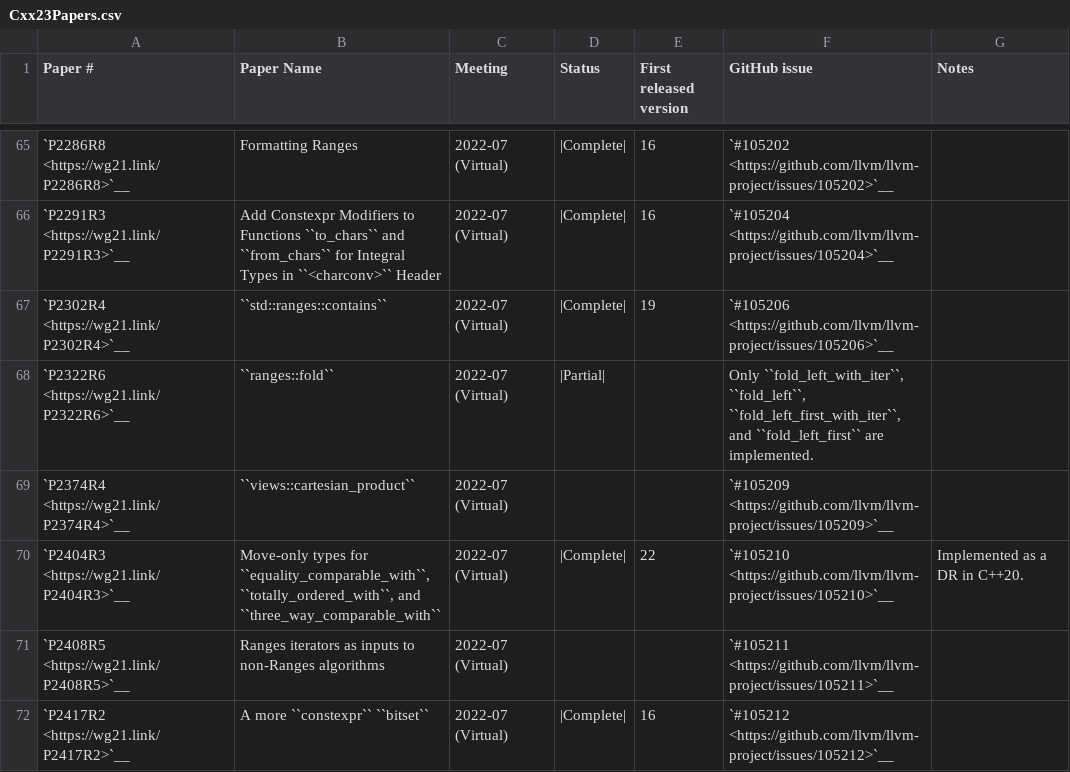
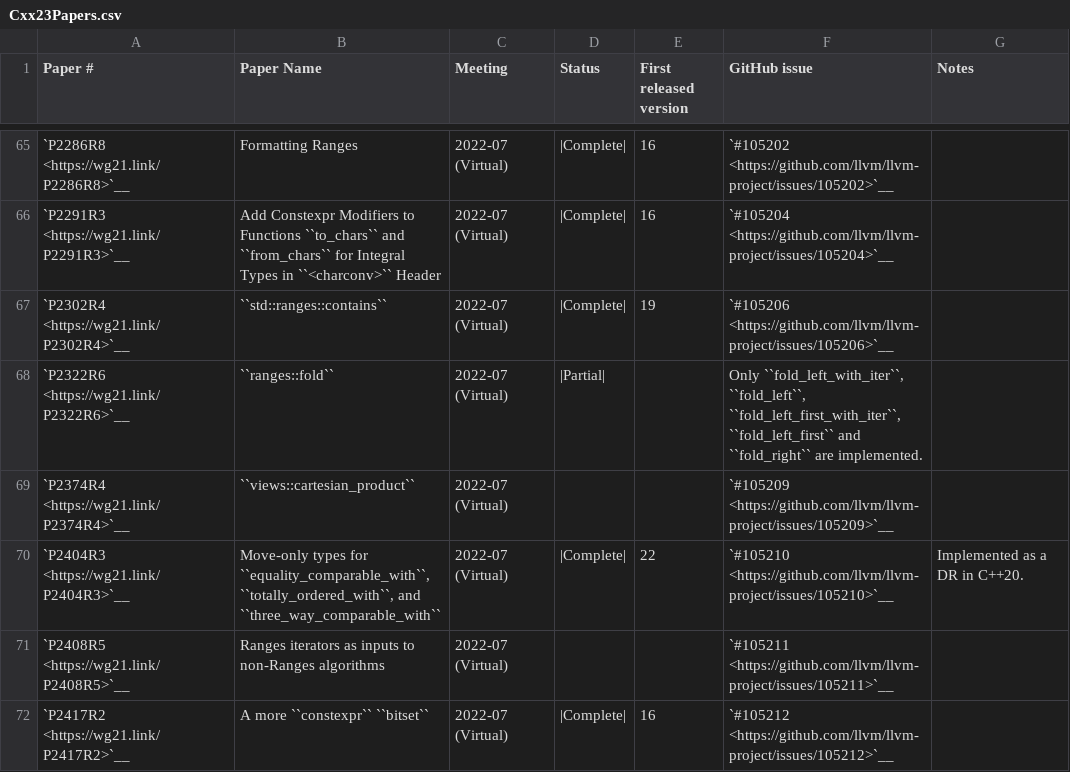
Before and after one commit to chromium-full-mirror/external_github.com_llvm_llvm-project_libcxx, a CSV file: docs/Status/Cxx23Papers.csv, drawn as a sheet; only a part is shown, gaps mark what is left out.

Commit message:
[libc++] Implement `ranges::fold_right` (#193997)
- Part of https://github.com/llvm/llvm-project/issues/105208.
- Closes https://github.com/llvm/llvm-project/issues/174060.

NOKEYCHECK=True
GitOrigin-RevId: 0b652339a5842e2523c274102b95544eb3610bfb

```diff
--- a/docs/Status/Cxx23Papers.csv
+++ b/docs/Status/Cxx23Papers.csv
@@ -67,3 +67,3 @@
 "`P2302R4 <https://wg21.link/P2302R4>`__","``std::ranges::contains``","2022-07 (Virtual)","|Complete|","19","`#105206 <https://github.com/llvm/llvm-project/issues/105206>`__",""
-"`P2322R6 <https://wg21.link/P2322R6>`__","``ranges::fold``","2022-07 (Virtual)","|Partial|","","Only ``fold_left_with_iter``, ``fold_left``, ``fold_left_first_with_iter``, and ``fold_left_first`` are implemented."
+"`P2322R6 <https://wg21.link/P2322R6>`__","``ranges::fold``","2022-07 (Virtual)","|Partial|","","Only ``fold_left_with_iter``, ``fold_left``, ``fold_left_first_with_iter``, ``fold_left_first`` and ``fold_right`` are implemented."
 "`P2374R4 <https://wg21.link/P2374R4>`__","``views::cartesian_product``","2022-07 (Virtual)","","","`#105209 <https://github.com/llvm/llvm-project/issues/105209>`__",""
```
Also changed, not shown: 8 other files.
